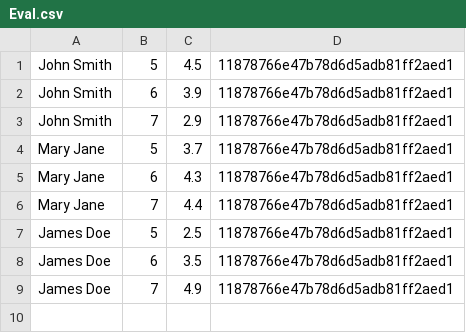
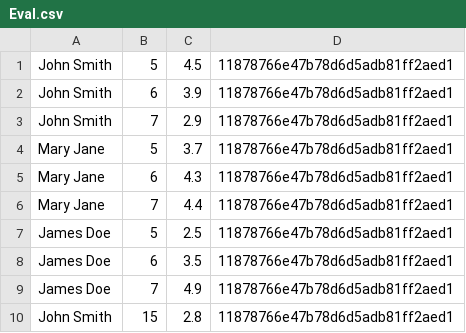
Before and after one commit to manmanmano/Employee_Evaluation_System, a CSV file: employer/Eval.csv, drawn as a sheet.

Commit message:
fixed week bug

```diff
--- a/employer/Eval.csv
+++ b/employer/Eval.csv
@@ -9 +9,2 @@ James Doe;6;3.5;11878766e47b78d6d5adb81ff2aed1
 James Doe;7;4.9;11878766e47b78d6d5adb81ff2aed1
+John Smith;15;2.8;11878766e47b78d6d5adb81ff2aed1
```
